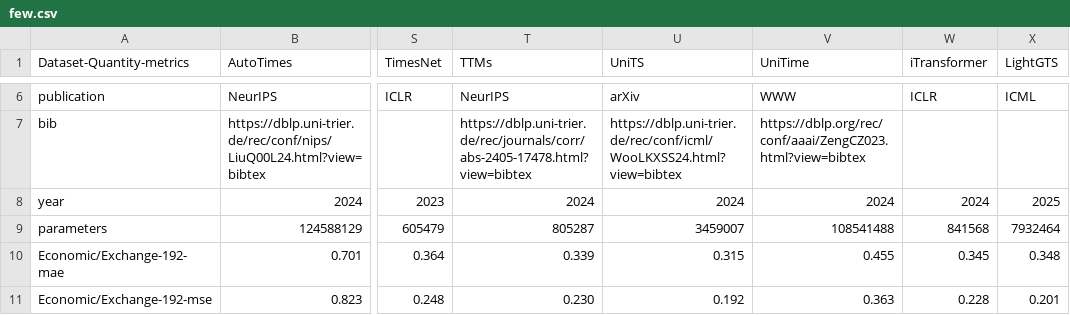
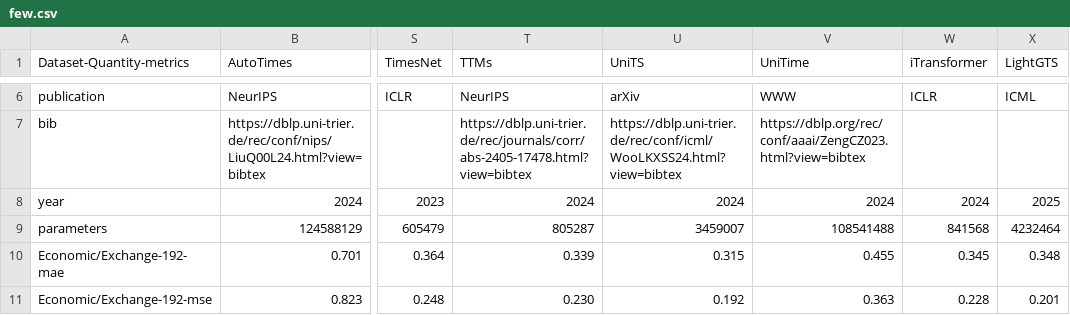
Before and after one commit to decisionintelligence/OpenTS, a CSV file: leaderboards/foundation_model/few.csv, drawn as a sheet; only a part is shown, gaps mark what is left out; the diff names each change by its address in the sheet, - before the commit and + after, or states it on an @@ line.

```diff
--- a/leaderboards/foundation_model/few.csv
+++ b/leaderboards/foundation_model/few.csv
-X9 (LightGTS): 7932464
+X9 (LightGTS): 4232464
```
Also changed, not shown: 2 other files.
